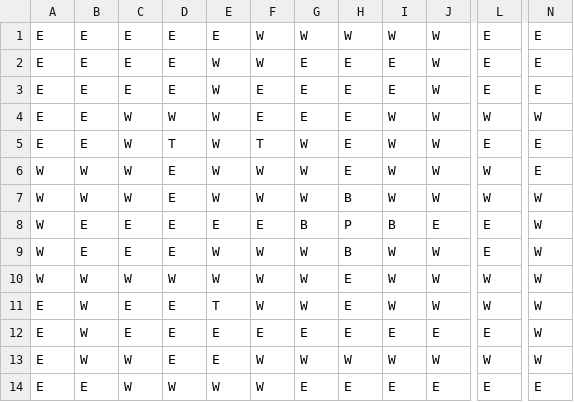
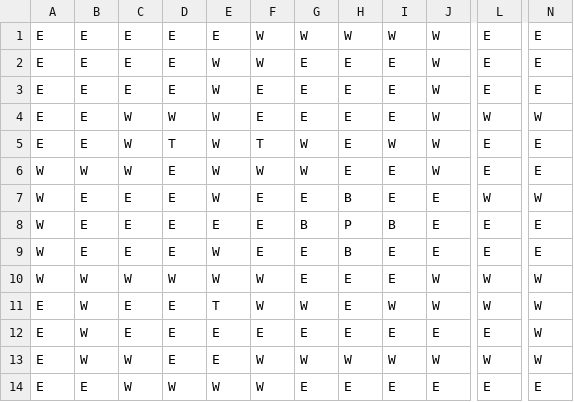
Before and after one commit to tgonzalezcolasantti/SIA-TP1, a CSV file: level_3.csv, drawn as a sheet; only a part is shown, gaps mark what is left out; the diff names each change by its address in the sheet, - before the commit and + after, or states it on an @@ line.

```diff
--- a/level_3.csv
+++ b/level_3.csv
-I4: W
+I4: E
-I6:I7: W
+I6:I7: E
-L6: W
+L6: E
-B7: W
+B7: E
-C7: W
+C7: E
-F7: W
+F7: E
-G7: W
+G7: E
-J7: W
+J7: E
-N8:N9: W
+N8:N9: E
-F9: W
+F9: E
-G9:G10: W
+G9:G10: E
-I9:I10: W
+I9:I10: E
-J9: W
+J9: E
```
Also changed, not shown: 2 other files.
